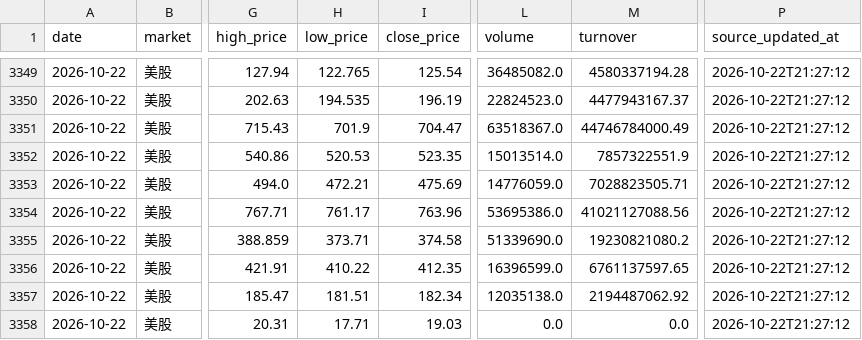
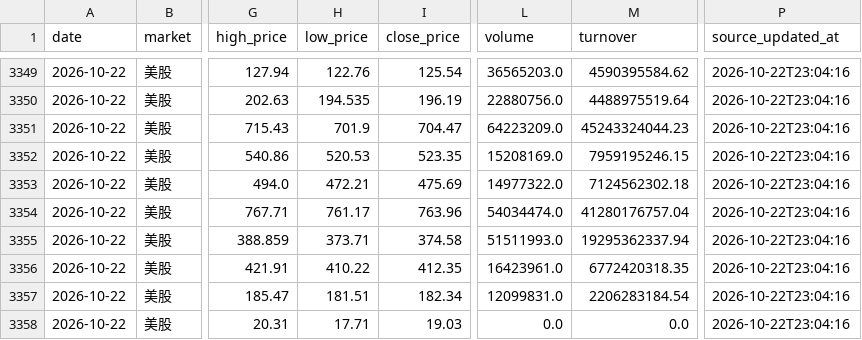
Before and after one commit to 295500p-cheng/dual-market-ai-quant-sim, a CSV file: outputs/daily-quant/reviews/price-history.csv, drawn as a sheet; only a part is shown, gaps mark what is left out; the diff covers the shown part only; the diff names each change by its address in the sheet, - before the commit and + after, or states it on an @@ line.

```diff
--- a/outputs/daily-quant/reviews/price-history.csv
+++ b/outputs/daily-quant/reviews/price-history.csv
-H3349 (low_price): 122.765
+H3349 (low_price): 122.76
-L3349 (volume): 36485082.0
+L3349 (volume): 36565203.0
-M3349 (turnover): 4580337194.28
+M3349 (turnover): 4590395584.62
-P3349:P3358 (source_updated_at): 2026-10-22T21:27:12
+P3349:P3358 (source_updated_at): 2026-10-22T23:04:16
-L3350 (volume): 22824523.0
+L3350 (volume): 22880756.0
-M3350 (turnover): 4477943167.37
+M3350 (turnover): 4488975519.64
-L3351 (volume): 63518367.0
+L3351 (volume): 64223209.0
-M3351 (turnover): 44746784000.49
+M3351 (turnover): 45243324044.23
-L3352 (volume): 15013514.0
+L3352 (volume): 15208169.0
-M3352 (turnover): 7857322551.9
+M3352 (turnover): 7959195246.15
-L3353 (volume): 14776059.0
+L3353 (volume): 14977322.0
-M3353 (turnover): 7028823505.71
+M3353 (turnover): 7124562302.18
-L3354 (volume): 53695386.0
+L3354 (volume): 54034474.0
-M3354 (turnover): 41021127088.56
+M3354 (turnover): 41280176757.04
-L3355 (volume): 51339690.0
+L3355 (volume): 51511993.0
-M3355 (turnover): 19230821080.2
+M3355 (turnover): 19295362337.94
-L3356 (volume): 16396599.0
+L3356 (volume): 16423961.0
-M3356 (turnover): 6761137597.65
+M3356 (turnover): 6772420318.35
-L3357 (volume): 12035138.0
+L3357 (volume): 12099831.0
-M3357 (turnover): 2194487062.92
+M3357 (turnover): 2206283184.54
```
Also changed, not shown: 76 edited cells elsewhere in this file, 14 other files.
